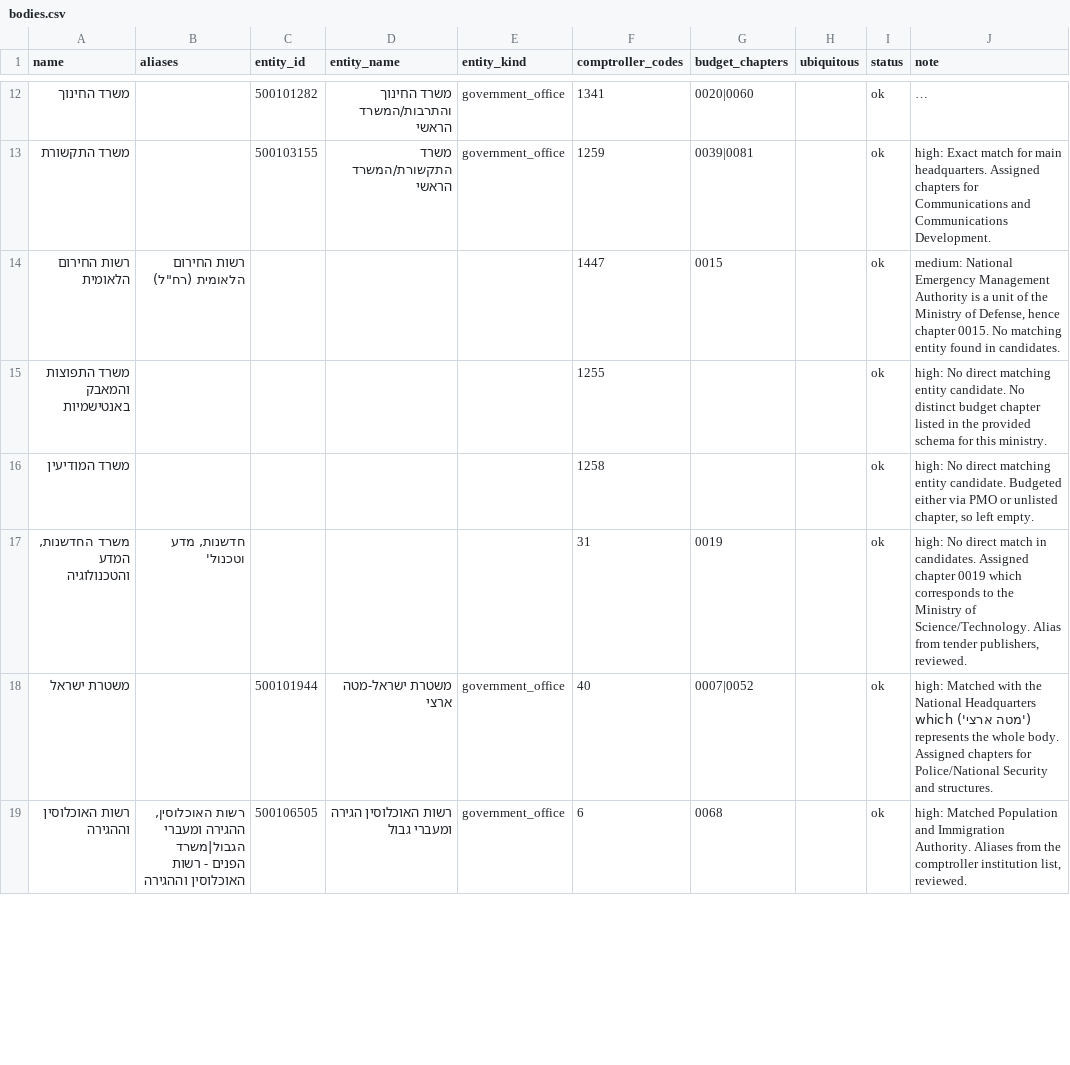
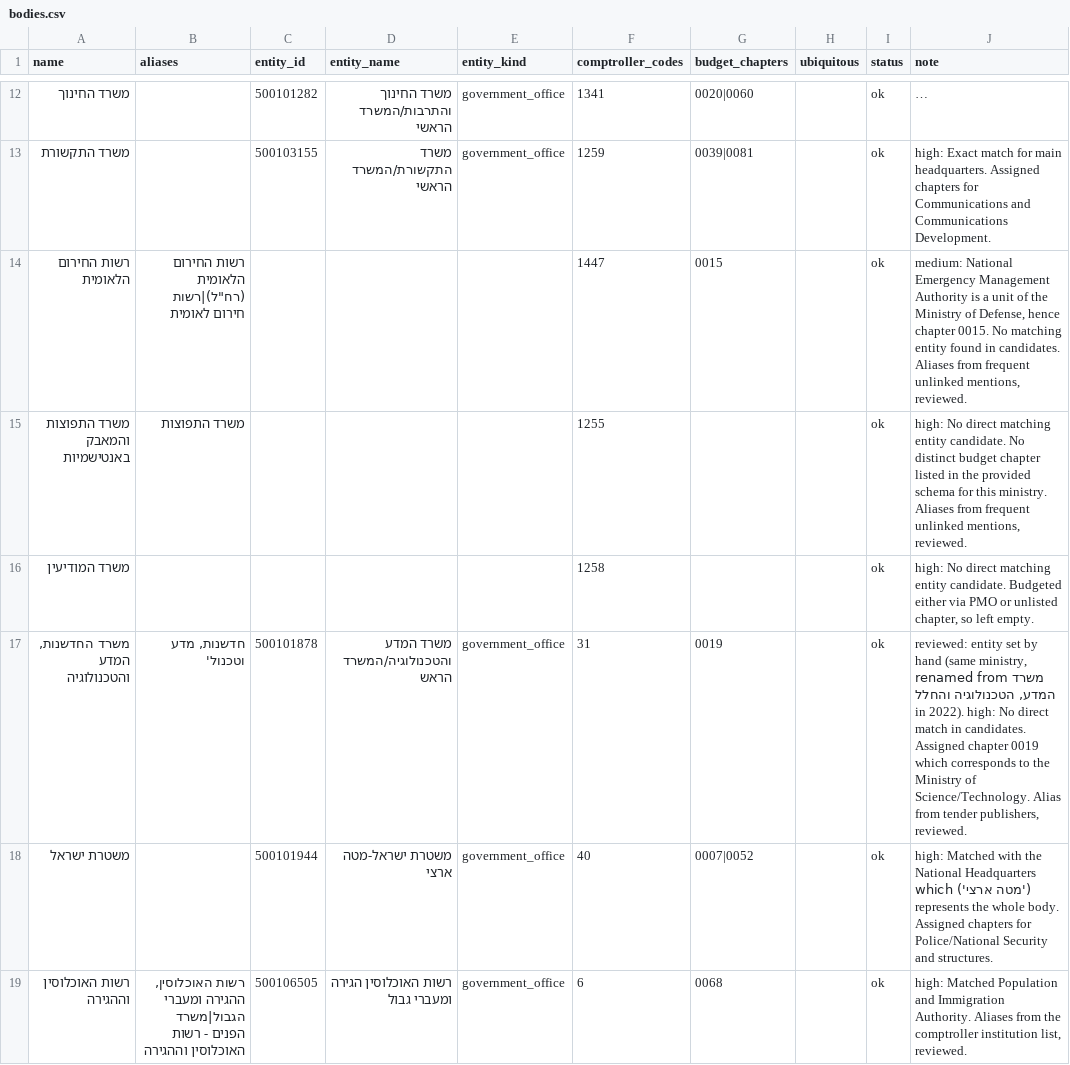
Before and after one commit to OpenBudget/budgetkey-data-pipelines, a CSV file: datapackage_pipelines_budgetkey/pipelines/related_items/bodies.csv, drawn as a sheet; only a part is shown, gaps mark what is left out; long unchanged cells end in …; the diff covers the shown part only.

```diff
--- a/datapackage_pipelines_budgetkey/pipelines/related_items/bodies.csv
+++ b/datapackage_pipelines_budgetkey/pipelines/related_items/bodies.csv
@@ -13,6 +13,6 @@ name,aliases,entity_id,entity_name,entity_kind,comptroller_codes,budget_chapters
 משרד התקשורת,,500103155,משרד התקשורת/המשרד הראשי,government_office,1259,0039|0081,,ok,high: Exact match for main headquarters. Assigned chapters for Communications and Communications Development.
-רשות החירום הלאומית,"רשות החירום הלאומית (רח""ל)",,,,1447,0015,,ok,"medium: National Emergency Management Authority is a unit of the Ministry of Defense, hence chapter 0015. No matching entity found in candidates."
-משרד התפוצות והמאבק באנטישמיות,,,,,1255,,,ok,high: No direct matching entity candidate. No distinct budget chapter listed in the provided schema for this ministry.
+רשות החירום הלאומית,"רשות החירום הלאומית (רח""ל)|רשות חירום לאומית",,,,1447,0015,,ok,"medium: National Emergency Management Authority is a unit of the Ministry of Defense, hence chapter 0015. No matching entity found in candidates. Aliases from frequent unlinked mentions, reviewed."
+משרד התפוצות והמאבק באנטישמיות,משרד התפוצות,,,,1255,,,ok,"high: No direct matching entity candidate. No distinct budget chapter listed in the provided schema for this ministry. Aliases from frequent unlinked mentions, reviewed."
 משרד המודיעין,,,,,1258,,,ok,"high: No direct matching entity candidate. Budgeted either via PMO or unlisted chapter, so left empty."
-"משרד החדשנות, המדע והטכנולוגיה","חדשנות, מדע וטכנול'",,,,31,0019,,ok,"high: No direct match in candidates. Assigned chapter 0019 which corresponds to the Ministry of Science/Technology. Alias from tender publishers, reviewed."
+"משרד החדשנות, המדע והטכנולוגיה","חדשנות, מדע וטכנול'",500101878,משרד המדע והטכנולוגיה/המשרד הראש,government_office,31,0019,,ok,"reviewed: entity set by hand (same ministry, renamed from משרד המדע, הטכנולוגיה והחלל in 2022). high: No direct match in candidates. Assigned chapter 0019 which corresponds to the Ministry of Science/Technology. Alias from tender publishers, reviewed."
 משטרת ישראל,,500101944,משטרת ישראל-מטה ארצי,government_office,40,0007|0052,,ok,high: Matched with the National Headquarters ('מטה ארצי') which represents the whole body. Assigned chapters for Police/National Security and structures.
```
Also changed, not shown: 4 added rows and 10 edited cells elsewhere in this file.
